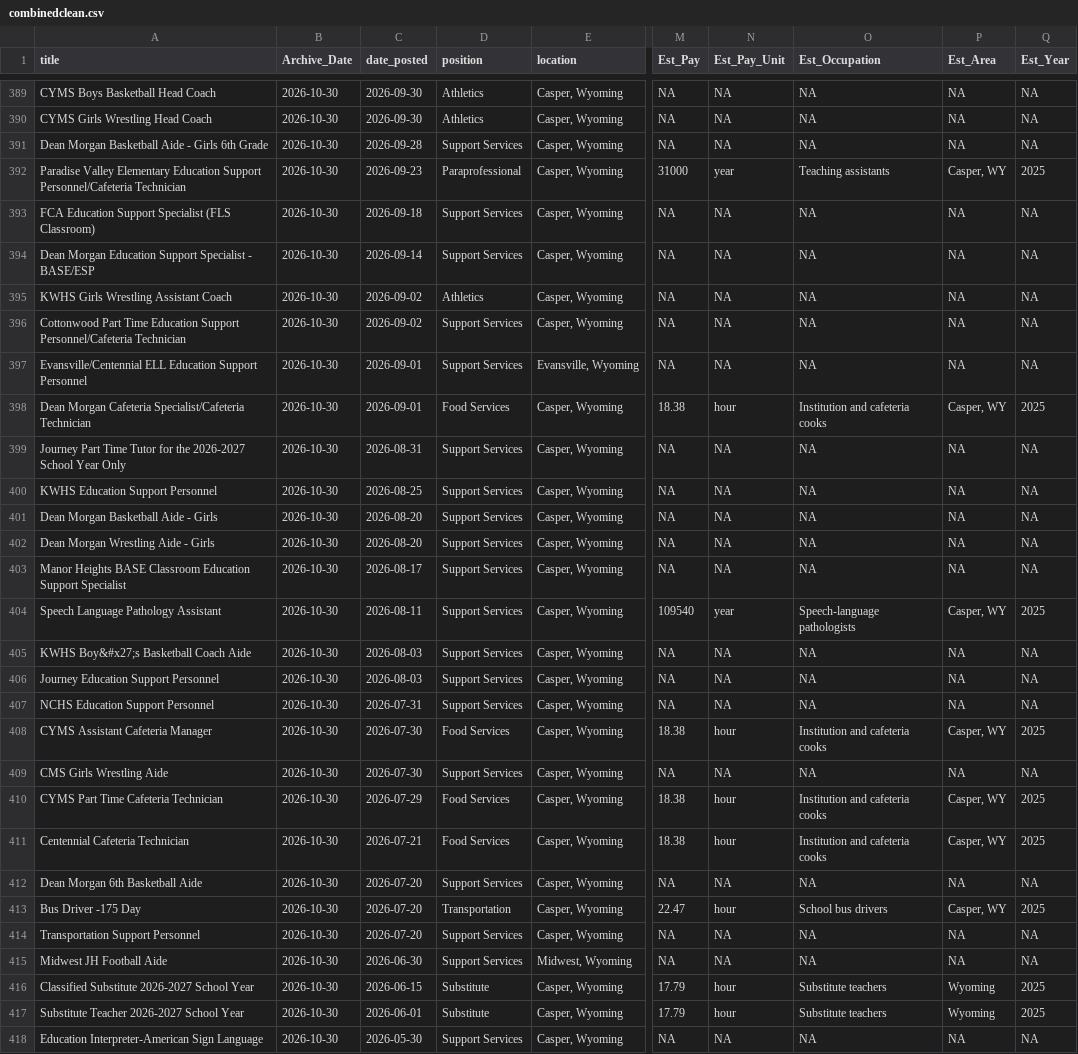
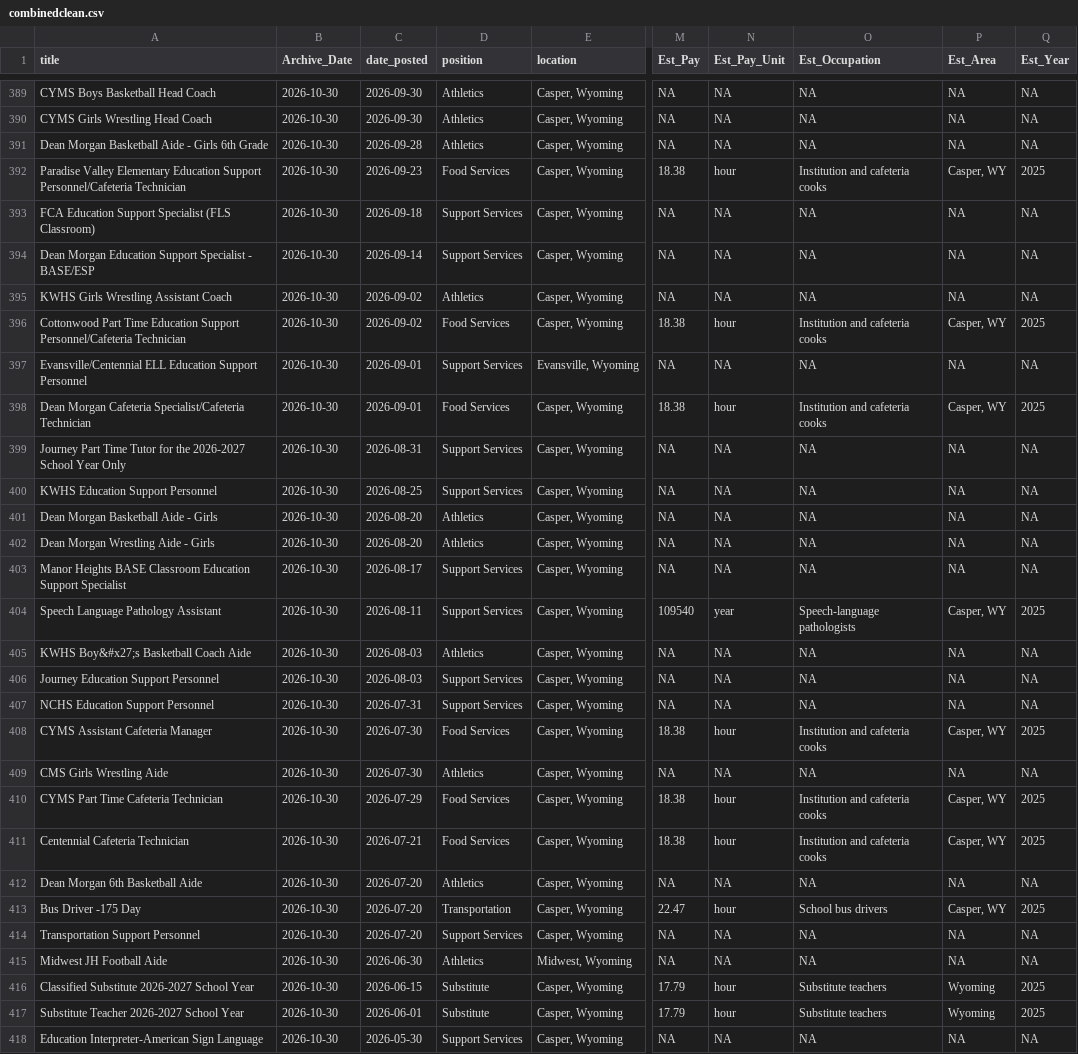
Before and after one commit to MPerk78/Wyoming-Education-Jobs-Dashboard, a CSV file: Wy_Ed_Jobs/combinedclean.csv, drawn as a sheet; only a part is shown, gaps mark what is left out; the diff covers the shown part only; the diff names each change by its address in the sheet, - before the commit and + after, or states it on an @@ line.

```diff
--- a/Wy_Ed_Jobs/combinedclean.csv
+++ b/Wy_Ed_Jobs/combinedclean.csv
-D391 (position): Support Services
+D391 (position): Athletics
-D392 (position): Paraprofessional
+D392 (position): Food Services
-M392 (Est_Pay): 31000
+M392 (Est_Pay): 18.38
-N392 (Est_Pay_Unit): year
+N392 (Est_Pay_Unit): hour
-O392 (Est_Occupation): Teaching assistants
+O392 (Est_Occupation): Institution and cafeteria cooks
-D396 (position): Support Services
+D396 (position): Food Services
-M396 (Est_Pay): NA
+M396 (Est_Pay): 18.38
-N396 (Est_Pay_Unit): NA
+N396 (Est_Pay_Unit): hour
-O396 (Est_Occupation): NA
+O396 (Est_Occupation): Institution and cafeteria cooks
-P396 (Est_Area): NA
+P396 (Est_Area): Casper, WY
-Q396 (Est_Year): NA
+Q396 (Est_Year): 2025
-D401:D402 (position): Support Services
+D401:D402 (position): Athletics
-D405 (position): Support Services
+D405 (position): Athletics
-D409 (position): Support Services
+D409 (position): Athletics
-D412 (position): Support Services
+D412 (position): Athletics
-D415 (position): Support Services
+D415 (position): Athletics
```
Also changed, not shown: 133 edited cells elsewhere in this file, 12 other files.
